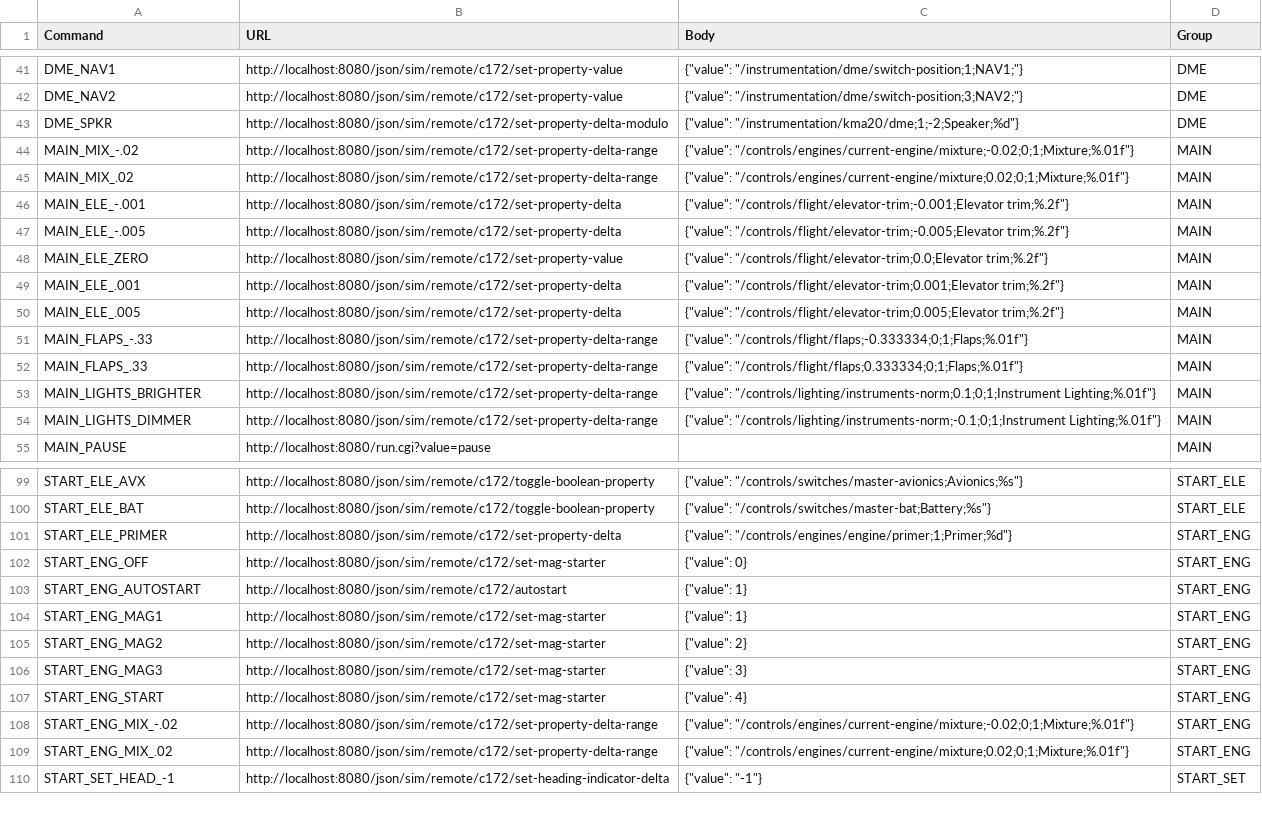
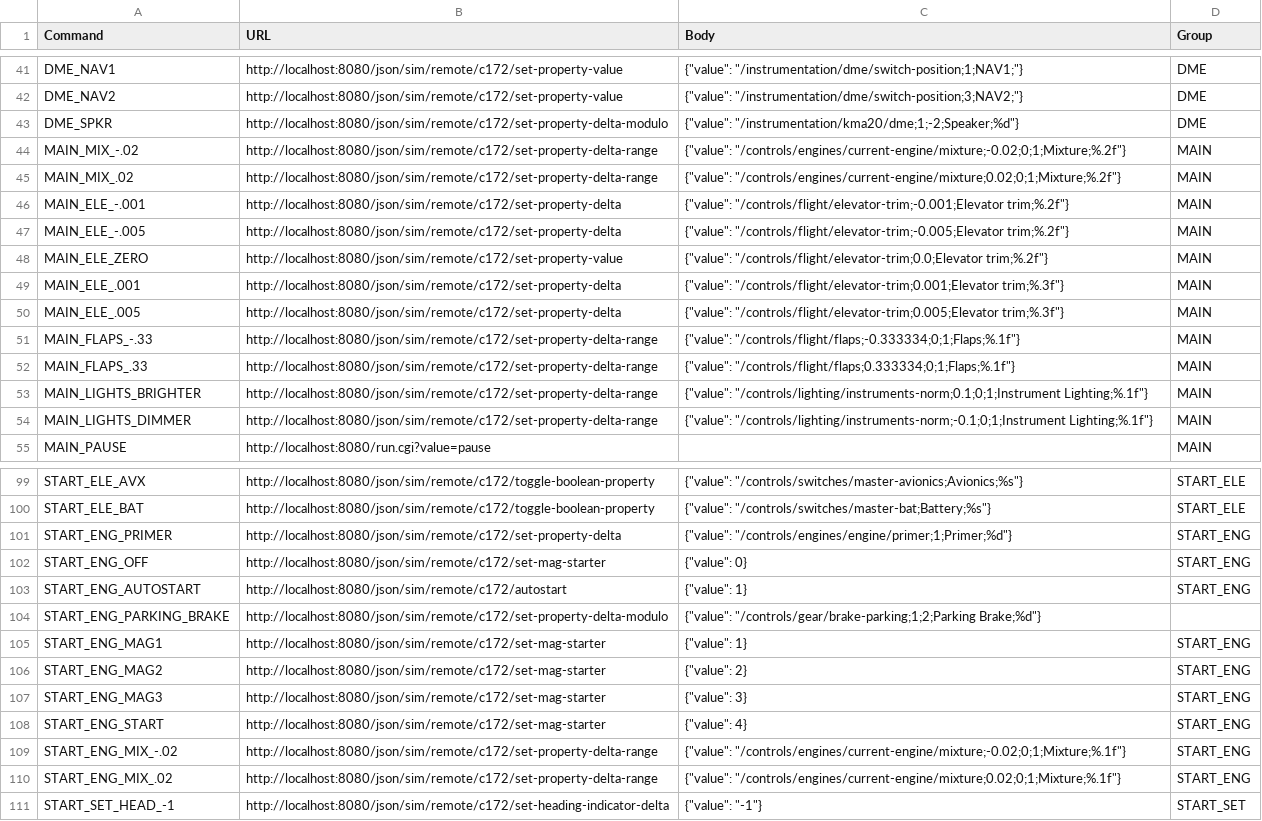
Before and after one commit to Daniel-Oberlin/FlightGear-StreamDeck, a CSV file: fgcmd/commands.csv, drawn as a sheet; only a part is shown, gaps mark what is left out.

Commit message:
Fix problems in commands.csv and NAV1, NAV2 profiles

```diff
--- a/fgcmd/commands.csv
+++ b/fgcmd/commands.csv
@@ -43,4 +43,4 @@ DME_NAV2,http://localhost:8080/json/sim/remote/c172/set-property-value,"{""value
 DME_SPKR,http://localhost:8080/json/sim/remote/c172/set-property-delta-modulo,"{""value"": ""/instrumentation/kma20/dme;1;-2;Speaker;%d""}",DME
-MAIN_MIX_-.02,http://localhost:8080/json/sim/remote/c172/set-property-delta-range,"{""value"": ""/controls/engines/current-engine/mixture;-0.02;0;1;Mixture;%.01f""}",MAIN
-MAIN_MIX_.02,http://localhost:8080/json/sim/remote/c172/set-property-delta-range,"{""value"": ""/controls/engines/current-engine/mixture;0.02;0;1;Mixture;%.01f""}",MAIN
+MAIN_MIX_-.02,http://localhost:8080/json/sim/remote/c172/set-property-delta-range,"{""value"": ""/controls/engines/current-engine/mixture;-0.02;0;1;Mixture;%.2f""}",MAIN
+MAIN_MIX_.02,http://localhost:8080/json/sim/remote/c172/set-property-delta-range,"{""value"": ""/controls/engines/current-engine/mixture;0.02;0;1;Mixture;%.2f""}",MAIN
 MAIN_ELE_-.001,http://localhost:8080/json/sim/remote/c172/set-property-delta,"{""value"": ""/controls/flight/elevator-trim;-0.001;Elevator trim;%.2f""}",MAIN
@@ -48,8 +48,8 @@ MAIN_ELE_-.005,http://localhost:8080/json/sim/remote/c172/set-property-delta,"{"
 MAIN_ELE_ZERO,http://localhost:8080/json/sim/remote/c172/set-property-value,"{""value"": ""/controls/flight/elevator-trim;0.0;Elevator trim;%.2f""}",MAIN
-MAIN_ELE_.001,http://localhost:8080/json/sim/remote/c172/set-property-delta,"{""value"": ""/controls/flight/elevator-trim;0.001;Elevator trim;%.2f""}",MAIN
-MAIN_ELE_.005,http://localhost:8080/json/sim/remote/c172/set-property-delta,"{""value"": ""/controls/flight/elevator-trim;0.005;Elevator trim;%.2f""}",MAIN
-MAIN_FLAPS_-.33,http://localhost:8080/json/sim/remote/c172/set-property-delta-range,"{""value"": ""/controls/flight/flaps;-0.333334;0;1;Flaps;%.01f""}",MAIN
-MAIN_FLAPS_.33,http://localhost:8080/json/sim/remote/c172/set-property-delta-range,"{""value"": ""/controls/flight/flaps;0.333334;0;1;Flaps;%.01f""}",MAIN
-MAIN_LIGHTS_BRIGHTER,http://localhost:8080/json/sim/remote/c172/set-property-delta-range,"{""value"": ""/controls/lighting/instruments-norm;0.1;0;1;Instrument Lighting;%.01f""}",MAIN
-MAIN_LIGHTS_DIMMER,http://localhost:8080/json/sim/remote/c172/set-property-delta-range,"{""value"": ""/controls/lighting/instruments-norm;-0.1;0;1;Instrument Lighting;%.01f""}",MAIN
+MAIN_ELE_.001,http://localhost:8080/json/sim/remote/c172/set-property-delta,"{""value"": ""/controls/flight/elevator-trim;0.001;Elevator trim;%.3f""}",MAIN
+MAIN_ELE_.005,http://localhost:8080/json/sim/remote/c172/set-property-delta,"{""value"": ""/controls/flight/elevator-trim;0.005;Elevator trim;%.3f""}",MAIN
+MAIN_FLAPS_-.33,http://localhost:8080/json/sim/remote/c172/set-property-delta-range,"{""value"": ""/controls/flight/flaps;-0.333334;0;1;Flaps;%.1f""}",MAIN
+MAIN_FLAPS_.33,http://localhost:8080/json/sim/remote/c172/set-property-delta-range,"{""value"": ""/controls/flight/flaps;0.333334;0;1;Flaps;%.1f""}",MAIN
+MAIN_LIGHTS_BRIGHTER,http://localhost:8080/json/sim/remote/c172/set-property-delta-range,"{""value"": ""/controls/lighting/instruments-norm;0.1;0;1;Instrument Lighting;%.1f""}",MAIN
+MAIN_LIGHTS_DIMMER,http://localhost:8080/json/sim/remote/c172/set-property-delta-range,"{""value"": ""/controls/lighting/instruments-norm;-0.1;0;1;Instrument Lighting;%.1f""}",MAIN
 MAIN_PAUSE,http://localhost:8080/run.cgi?value=pause,,MAIN
@@ -100,5 +100,6 @@ START_ELE_AVX,http://localhost:8080/json/sim/remote/c172/toggle-boolean-property
 START_ELE_BAT,http://localhost:8080/json/sim/remote/c172/toggle-boolean-property,"{""value"": ""/controls/switches/master-bat;Battery;%s""}",START_ELE
-START_ELE_PRIMER,http://localhost:8080/json/sim/remote/c172/set-property-delta,"{""value"": ""/controls/engines/engine/primer;1;Primer;%d""}",START_ENG
+START_ENG_PRIMER,http://localhost:8080/json/sim/remote/c172/set-property-delta,"{""value"": ""/controls/engines/engine/primer;1;Primer;%d""}",START_ENG
 START_ENG_OFF,http://localhost:8080/json/sim/remote/c172/set-mag-starter,"{""value"": 0}",START_ENG
 START_ENG_AUTOSTART,http://localhost:8080/json/sim/remote/c172/autostart,"{""value"": 1}",START_ENG
+START_ENG_PARKING_BRAKE,http://localhost:8080/json/sim/remote/c172/set-property-delta-modulo,"{""value"": ""/controls/gear/brake-parking;1;2;Parking Brake;%d""}",
 START_ENG_MAG1,http://localhost:8080/json/sim/remote/c172/set-mag-starter,"{""value"": 1}",START_ENG
@@ -107,4 +108,4 @@ START_ENG_MAG3,http://localhost:8080/json/sim/remote/c172/set-mag-starter,"{""va
 START_ENG_START,http://localhost:8080/json/sim/remote/c172/set-mag-starter,"{""value"": 4}",START_ENG
-START_ENG_MIX_-.02,http://localhost:8080/json/sim/remote/c172/set-property-delta-range,"{""value"": ""/controls/engines/current-engine/mixture;-0.02;0;1;Mixture;%.01f""}",START_ENG
-START_ENG_MIX_.02,http://localhost:8080/json/sim/remote/c172/set-property-delta-range,"{""value"": ""/controls/engines/current-engine/mixture;0.02;0;1;Mixture;%.01f""}",START_ENG
+START_ENG_MIX_-.02,http://localhost:8080/json/sim/remote/c172/set-property-delta-range,"{""value"": ""/controls/engines/current-engine/mixture;-0.02;0;1;Mixture;%.1f""}",START_ENG
+START_ENG_MIX_.02,http://localhost:8080/json/sim/remote/c172/set-property-delta-range,"{""value"": ""/controls/engines/current-engine/mixture;0.02;0;1;Mixture;%.1f""}",START_ENG
 START_SET_HEAD_-1,http://localhost:8080/json/sim/remote/c172/set-heading-indicator-delta,"{""value"": ""-1""}",START_SET
```
Also changed, not shown: 3 other files.
